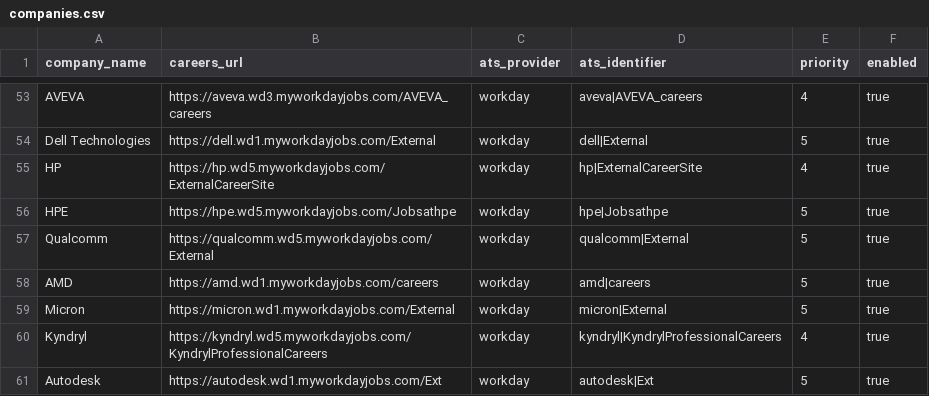
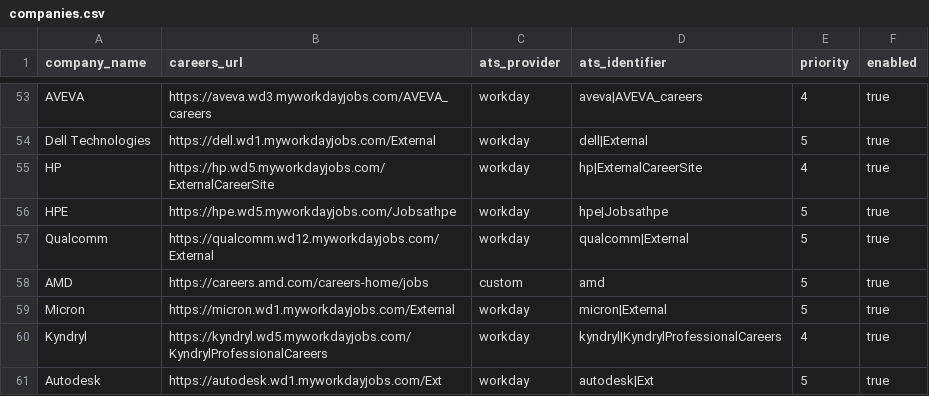
Before and after one commit to chandanvura/JobRadar, a CSV file: companies/companies.csv, drawn as a sheet; only a part is shown, gaps mark what is left out; the diff covers the shown part only.

Commit message:
Correct enterprise ATS mappings from expansion health check

```diff
--- a/companies/companies.csv
+++ b/companies/companies.csv
@@ -56,4 +56,4 @@ HP,https://hp.wd5.myworkdayjobs.com/ExternalCareerSite,workday,hp|ExternalCareer
 HPE,https://hpe.wd5.myworkdayjobs.com/Jobsathpe,workday,hpe|Jobsathpe,5,true
-Qualcomm,https://qualcomm.wd5.myworkdayjobs.com/External,workday,qualcomm|External,5,true
-AMD,https://amd.wd1.myworkdayjobs.com/careers,workday,amd|careers,5,true
+Qualcomm,https://qualcomm.wd12.myworkdayjobs.com/External,workday,qualcomm|External,5,true
+AMD,https://careers.amd.com/careers-home/jobs,custom,amd,5,true
 Micron,https://micron.wd1.myworkdayjobs.com/External,workday,micron|External,5,true
```
Also changed, not shown: 23 edited cells elsewhere in this file.
